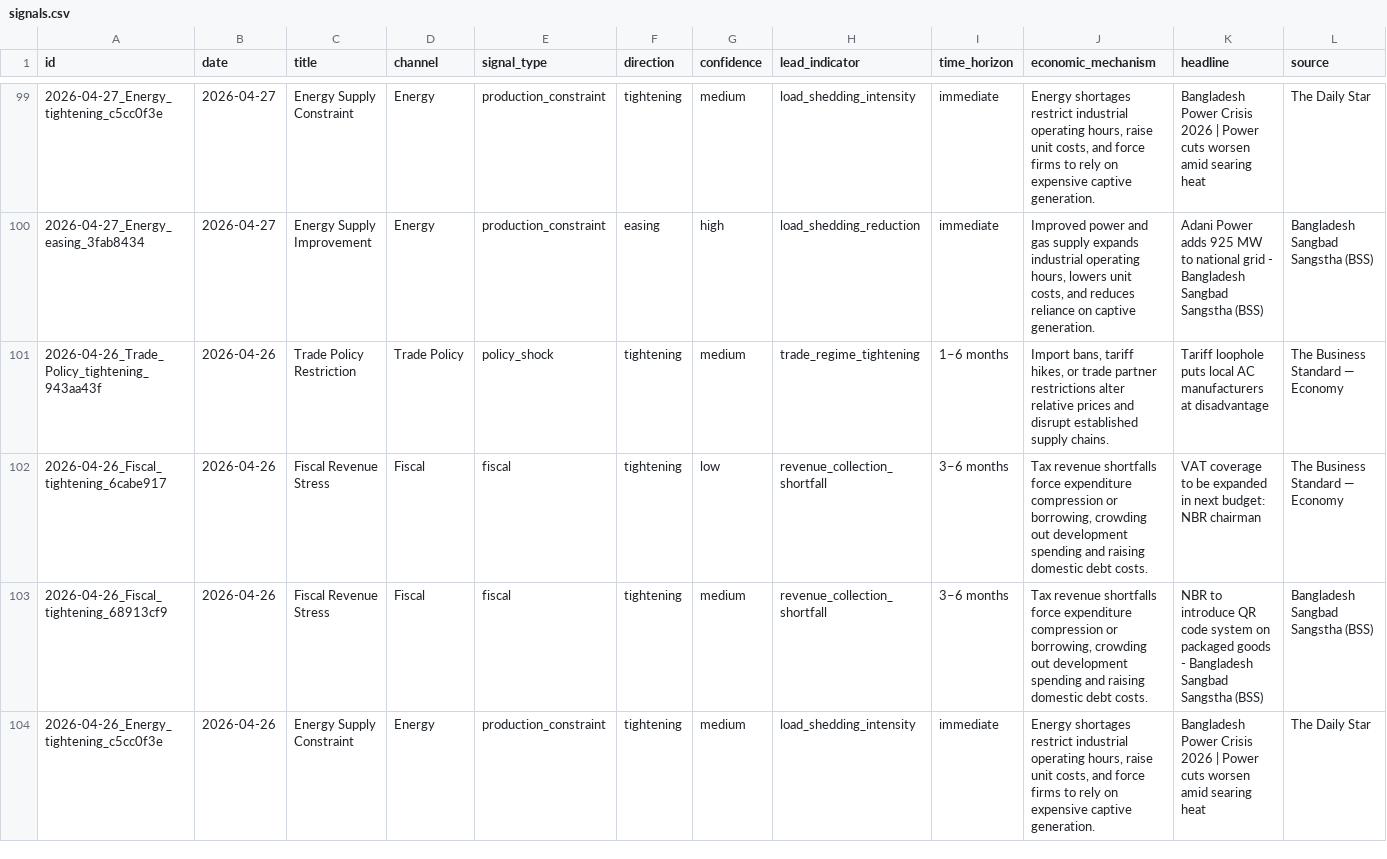
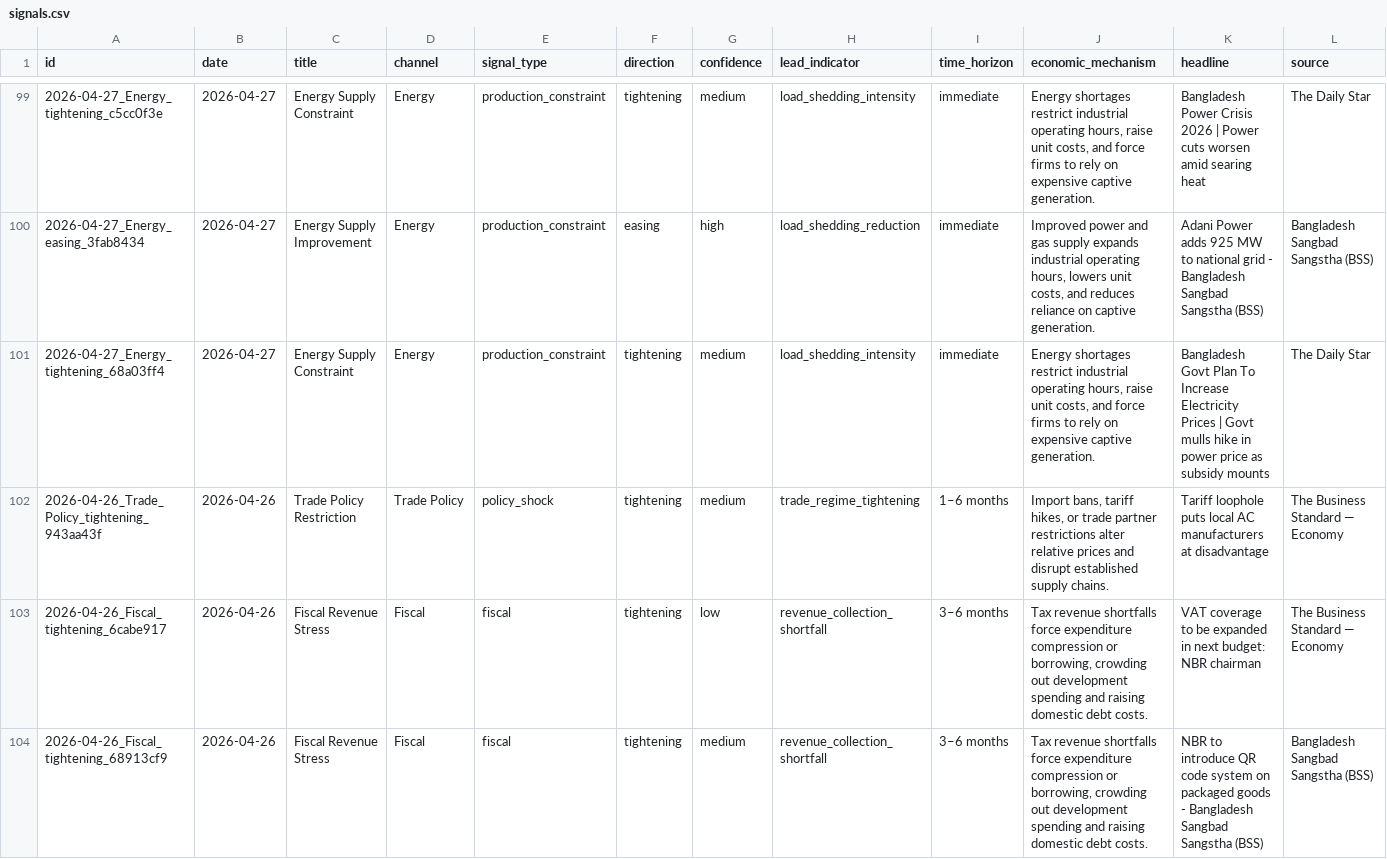
Before and after one commit to SyedBasher/bangladesh-early-warning-signals, a CSV file: data/signals.csv, drawn as a sheet; only a part is shown, gaps mark what is left out; the shorter side is filled out with more unchanged rows; rows hold the shown columns only; the diff names each change by its address in the sheet, - before the commit and + after, or states it on an @@ line.

```diff
--- a/data/signals.csv
+++ b/data/signals.csv
+row 101: 2026-04-27_Energy_tightening_68a03ff4 | 2026-04-27 | Energy Supply Constraint | Energy | production_constraint | tightening | medium | load_shedding_intensity | immediate | Energy shortages restrict industrial operating hours, raise unit costs, and force firms to rely on expensive captive generation. | Bangladesh Govt Plan To Increase Electricity Prices | Govt mulls hike in power price as subsidy mounts | The Daily Star
```
Also changed, not shown: 7 other files.
